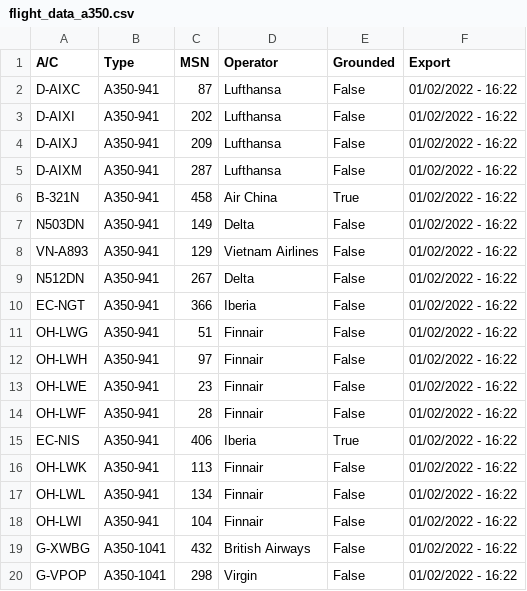
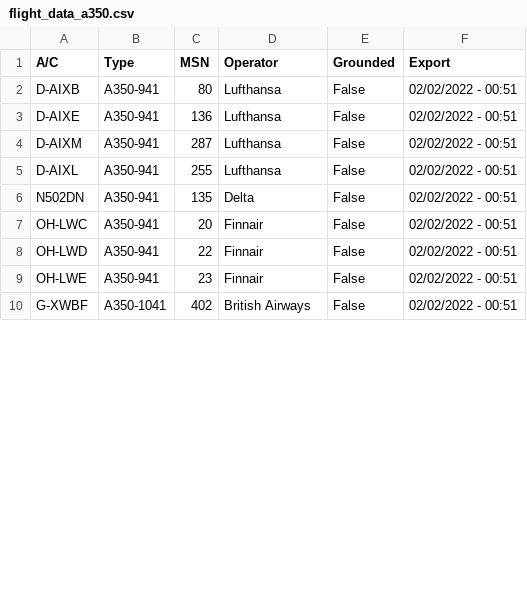
Before and after one commit to clintjb/clintjb.github.v2, a CSV file: _data/flight_data_a350.csv, drawn as a sheet; only a part is shown; the diff covers the shown part only.

```diff
--- a/_data/flight_data_a350.csv
+++ b/_data/flight_data_a350.csv
@@ -1,20 +1,10 @@
 A/C,Type,MSN,Operator,Grounded,Export
-D-AIXC,A350-941,87,Lufthansa,False,01/02/2022 - 16:22
-D-AIXI,A350-941,202,Lufthansa,False,01/02/2022 - 16:22
-D-AIXJ,A350-941,209,Lufthansa,False,01/02/2022 - 16:22
-D-AIXM,A350-941,287,Lufthansa,False,01/02/2022 - 16:22
-B-321N,A350-941,458,Air China,True,01/02/2022 - 16:22
-N503DN,A350-941,149,Delta,False,01/02/2022 - 16:22
-VN-A893,A350-941,129,Vietnam Airlines,False,01/02/2022 - 16:22
-N512DN,A350-941,267,Delta,False,01/02/2022 - 16:22
-EC-NGT,A350-941,366,Iberia,False,01/02/2022 - 16:22
-OH-LWG,A350-941,51,Finnair,False,01/02/2022 - 16:22
-OH-LWH,A350-941,97,Finnair,False,01/02/2022 - 16:22
-OH-LWE,A350-941,23,Finnair,False,01/02/2022 - 16:22
-OH-LWF,A350-941,28,Finnair,False,01/02/2022 - 16:22
-EC-NIS,A350-941,406,Iberia,True,01/02/2022 - 16:22
-OH-LWK,A350-941,113,Finnair,False,01/02/2022 - 16:22
-OH-LWL,A350-941,134,Finnair,False,01/02/2022 - 16:22
-OH-LWI,A350-941,104,Finnair,False,01/02/2022 - 16:22
-G-XWBG,A350-1041,432,British Airways,False,01/02/2022 - 16:22
-G-VPOP,A350-1041,298,Virgin,False,01/02/2022 - 16:22
+D-AIXB,A350-941,80,Lufthansa,False,02/02/2022 - 00:51
+D-AIXE,A350-941,136,Lufthansa,False,02/02/2022 - 00:51
+D-AIXM,A350-941,287,Lufthansa,False,02/02/2022 - 00:51
+D-AIXL,A350-941,255,Lufthansa,False,02/02/2022 - 00:51
+N502DN,A350-941,135,Delta,False,02/02/2022 - 00:51
+OH-LWC,A350-941,20,Finnair,False,02/02/2022 - 00:51
+OH-LWD,A350-941,22,Finnair,False,02/02/2022 - 00:51
+OH-LWE,A350-941,23,Finnair,False,02/02/2022 - 00:51
+G-XWBF,A350-1041,402,British Airways,False,02/02/2022 - 00:51
```
Also changed, not shown: 5 added rows, 3 removed rows and 17 edited cells elsewhere in this file, 1 other file.
